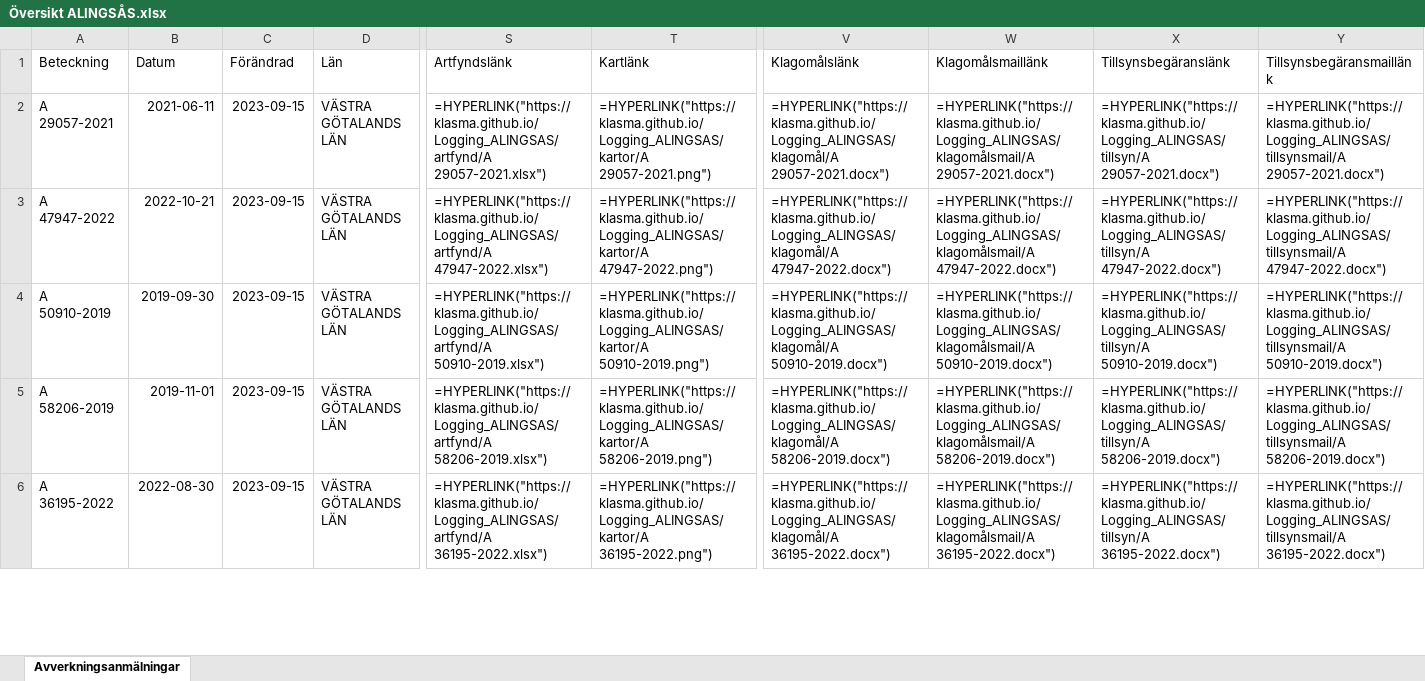
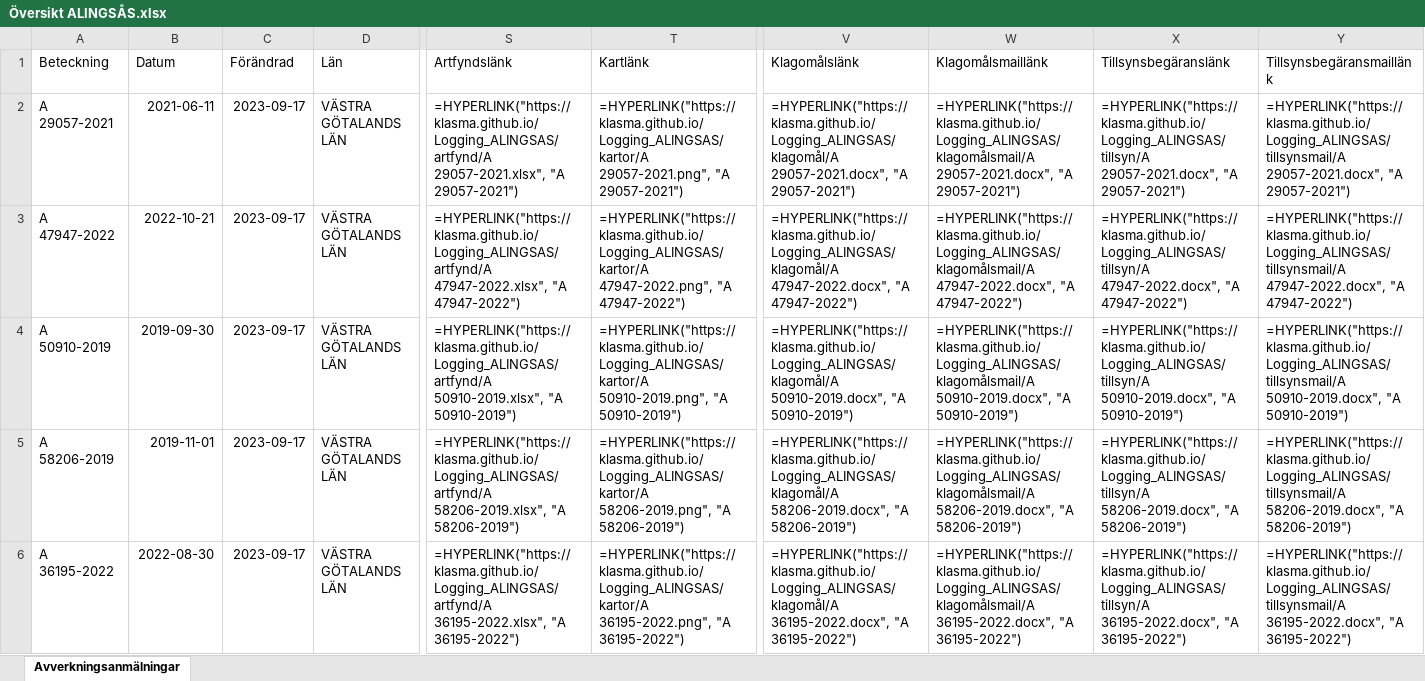
Before and after one commit to klasma/Logging_ALINGSAS, an Excel workbook: Översikt ALINGSÅS.xlsx, sheet Avverkningsanmälningar, drawn as a sheet; only a part is shown, gaps mark what is left out; values as stored, in another font and other column widths than the file's, no borders; formulas without a stored value are shown as written; the diff covers the shown part only; the diff names each change by its address in the sheet, - before the commit and + after, or states it on an @@ line.

```diff
--- a/Översikt ALINGSÅS.xlsx (sheet Avverkningsanmälningar)
+++ b/Översikt ALINGSÅS.xlsx (sheet Avverkningsanmälningar)
-C2:C6 (Förändrad): 2023-09-15
+C2:C6 (Förändrad): 2023-09-17
-S2 (Artfyndslänk): =HYPERLINK("https://klasma.github.io/Logging_ALINGSAS/artfynd/A 29057-2021.xlsx")
+S2 (Artfyndslänk): =HYPERLINK("https://klasma.github.io/Logging_ALINGSAS/artfynd/A 29057-2021.xlsx", "A 29057-2021")
-T2 (Kartlänk): =HYPERLINK("https://klasma.github.io/Logging_ALINGSAS/kartor/A 29057-2021.png")
+T2 (Kartlänk): =HYPERLINK("https://klasma.github.io/Logging_ALINGSAS/kartor/A 29057-2021.png", "A 29057-2021")
-V2 (Klagomålslänk): =HYPERLINK("https://klasma.github.io/Logging_ALINGSAS/klagomål/A 29057-2021.docx")
+V2 (Klagomålslänk): =HYPERLINK("https://klasma.github.io/Logging_ALINGSAS/klagomål/A 29057-2021.docx", "A 29057-2021")
-W2 (Klagomålsmaillänk): =HYPERLINK("https://klasma.github.io/Logging_ALINGSAS/klagomålsmail/A 29057-2021.docx")
+W2 (Klagomålsmaillänk): =HYPERLINK("https://klasma.github.io/Logging_ALINGSAS/klagomålsmail/A 29057-2021.docx", "A 29057-2021")
-X2 (Tillsynsbegäranslänk): =HYPERLINK("https://klasma.github.io/Logging_ALINGSAS/tillsyn/A 29057-2021.docx")
+X2 (Tillsynsbegäranslänk): =HYPERLINK("https://klasma.github.io/Logging_ALINGSAS/tillsyn/A 29057-2021.docx", "A 29057-2021")
-Y2 (Tillsynsbegäransmaillänk): =HYPERLINK("https://klasma.github.io/Logging_ALINGSAS/tillsynsmail/A 29057-2021.docx")
+Y2 (Tillsynsbegäransmaillänk): =HYPERLINK("https://klasma.github.io/Logging_ALINGSAS/tillsynsmail/A 29057-2021.docx", "A 29057-2021")
-S3 (Artfyndslänk): =HYPERLINK("https://klasma.github.io/Logging_ALINGSAS/artfynd/A 47947-2022.xlsx")
+S3 (Artfyndslänk): =HYPERLINK("https://klasma.github.io/Logging_ALINGSAS/artfynd/A 47947-2022.xlsx", "A 47947-2022")
-T3 (Kartlänk): =HYPERLINK("https://klasma.github.io/Logging_ALINGSAS/kartor/A 47947-2022.png")
+T3 (Kartlänk): =HYPERLINK("https://klasma.github.io/Logging_ALINGSAS/kartor/A 47947-2022.png", "A 47947-2022")
-V3 (Klagomålslänk): =HYPERLINK("https://klasma.github.io/Logging_ALINGSAS/klagomål/A 47947-2022.docx")
+V3 (Klagomålslänk): =HYPERLINK("https://klasma.github.io/Logging_ALINGSAS/klagomål/A 47947-2022.docx", "A 47947-2022")
-W3 (Klagomålsmaillänk): =HYPERLINK("https://klasma.github.io/Logging_ALINGSAS/klagomålsmail/A 47947-2022.docx")
+W3 (Klagomålsmaillänk): =HYPERLINK("https://klasma.github.io/Logging_ALINGSAS/klagomålsmail/A 47947-2022.docx", "A 47947-2022")
-X3 (Tillsynsbegäranslänk): =HYPERLINK("https://klasma.github.io/Logging_ALINGSAS/tillsyn/A 47947-2022.docx")
+X3 (Tillsynsbegäranslänk): =HYPERLINK("https://klasma.github.io/Logging_ALINGSAS/tillsyn/A 47947-2022.docx", "A 47947-2022")
-Y3 (Tillsynsbegäransmaillänk): =HYPERLINK("https://klasma.github.io/Logging_ALINGSAS/tillsynsmail/A 47947-2022.docx")
+Y3 (Tillsynsbegäransmaillänk): =HYPERLINK("https://klasma.github.io/Logging_ALINGSAS/tillsynsmail/A 47947-2022.docx", "A 47947-2022")
-S4 (Artfyndslänk): =HYPERLINK("https://klasma.github.io/Logging_ALINGSAS/artfynd/A 50910-2019.xlsx")
+S4 (Artfyndslänk): =HYPERLINK("https://klasma.github.io/Logging_ALINGSAS/artfynd/A 50910-2019.xlsx", "A 50910-2019")
-T4 (Kartlänk): =HYPERLINK("https://klasma.github.io/Logging_ALINGSAS/kartor/A 50910-2019.png")
+T4 (Kartlänk): =HYPERLINK("https://klasma.github.io/Logging_ALINGSAS/kartor/A 50910-2019.png", "A 50910-2019")
-V4 (Klagomålslänk): =HYPERLINK("https://klasma.github.io/Logging_ALINGSAS/klagomål/A 50910-2019.docx")
+V4 (Klagomålslänk): =HYPERLINK("https://klasma.github.io/Logging_ALINGSAS/klagomål/A 50910-2019.docx", "A 50910-2019")
-W4 (Klagomålsmaillänk): =HYPERLINK("https://klasma.github.io/Logging_ALINGSAS/klagomålsmail/A 50910-2019.docx")
+W4 (Klagomålsmaillänk): =HYPERLINK("https://klasma.github.io/Logging_ALINGSAS/klagomålsmail/A 50910-2019.docx", "A 50910-2019")
-X4 (Tillsynsbegäranslänk): =HYPERLINK("https://klasma.github.io/Logging_ALINGSAS/tillsyn/A 50910-2019.docx")
+X4 (Tillsynsbegäranslänk): =HYPERLINK("https://klasma.github.io/Logging_ALINGSAS/tillsyn/A 50910-2019.docx", "A 50910-2019")
-Y4 (Tillsynsbegäransmaillänk): =HYPERLINK("https://klasma.github.io/Logging_ALINGSAS/tillsynsmail/A 50910-2019.docx")
+Y4 (Tillsynsbegäransmaillänk): =HYPERLINK("https://klasma.github.io/Logging_ALINGSAS/tillsynsmail/A 50910-2019.docx", "A 50910-2019")
-S5 (Artfyndslänk): =HYPERLINK("https://klasma.github.io/Logging_ALINGSAS/artfynd/A 58206-2019.xlsx")
+S5 (Artfyndslänk): =HYPERLINK("https://klasma.github.io/Logging_ALINGSAS/artfynd/A 58206-2019.xlsx", "A 58206-2019")
-T5 (Kartlänk): =HYPERLINK("https://klasma.github.io/Logging_ALINGSAS/kartor/A 58206-2019.png")
+T5 (Kartlänk): =HYPERLINK("https://klasma.github.io/Logging_ALINGSAS/kartor/A 58206-2019.png", "A 58206-2019")
-V5 (Klagomålslänk): =HYPERLINK("https://klasma.github.io/Logging_ALINGSAS/klagomål/A 58206-2019.docx")
+V5 (Klagomålslänk): =HYPERLINK("https://klasma.github.io/Logging_ALINGSAS/klagomål/A 58206-2019.docx", "A 58206-2019")
-W5 (Klagomålsmaillänk): =HYPERLINK("https://klasma.github.io/Logging_ALINGSAS/klagomålsmail/A 58206-2019.docx")
+W5 (Klagomålsmaillänk): =HYPERLINK("https://klasma.github.io/Logging_ALINGSAS/klagomålsmail/A 58206-2019.docx", "A 58206-2019")
-X5 (Tillsynsbegäranslänk): =HYPERLINK("https://klasma.github.io/Logging_ALINGSAS/tillsyn/A 58206-2019.docx")
+X5 (Tillsynsbegäranslänk): =HYPERLINK("https://klasma.github.io/Logging_ALINGSAS/tillsyn/A 58206-2019.docx", "A 58206-2019")
-Y5 (Tillsynsbegäransmaillänk): =HYPERLINK("https://klasma.github.io/Logging_ALINGSAS/tillsynsmail/A 58206-2019.docx")
+Y5 (Tillsynsbegäransmaillänk): =HYPERLINK("https://klasma.github.io/Logging_ALINGSAS/tillsynsmail/A 58206-2019.docx", "A 58206-2019")
-S6 (Artfyndslänk): =HYPERLINK("https://klasma.github.io/Logging_ALINGSAS/artfynd/A 36195-2022.xlsx")
+S6 (Artfyndslänk): =HYPERLINK("https://klasma.github.io/Logging_ALINGSAS/artfynd/A 36195-2022.xlsx", "A 36195-2022")
-T6 (Kartlänk): =HYPERLINK("https://klasma.github.io/Logging_ALINGSAS/kartor/A 36195-2022.png")
+T6 (Kartlänk): =HYPERLINK("https://klasma.github.io/Logging_ALINGSAS/kartor/A 36195-2022.png", "A 36195-2022")
-V6 (Klagomålslänk): =HYPERLINK("https://klasma.github.io/Logging_ALINGSAS/klagomål/A 36195-2022.docx")
+V6 (Klagomålslänk): =HYPERLINK("https://klasma.github.io/Logging_ALINGSAS/klagomål/A 36195-2022.docx", "A 36195-2022")
-W6 (Klagomålsmaillänk): =HYPERLINK("https://klasma.github.io/Logging_ALINGSAS/klagomålsmail/A 36195-2022.docx")
+W6 (Klagomålsmaillänk): =HYPERLINK("https://klasma.github.io/Logging_ALINGSAS/klagomålsmail/A 36195-2022.docx", "A 36195-2022")
-X6 (Tillsynsbegäranslänk): =HYPERLINK("https://klasma.github.io/Logging_ALINGSAS/tillsyn/A 36195-2022.docx")
+X6 (Tillsynsbegäranslänk): =HYPERLINK("https://klasma.github.io/Logging_ALINGSAS/tillsyn/A 36195-2022.docx", "A 36195-2022")
-Y6 (Tillsynsbegäransmaillänk): =HYPERLINK("https://klasma.github.io/Logging_ALINGSAS/tillsynsmail/A 36195-2022.docx")
+Y6 (Tillsynsbegäransmaillänk): =HYPERLINK("https://klasma.github.io/Logging_ALINGSAS/tillsynsmail/A 36195-2022.docx", "A 36195-2022")
```
Also changed, not shown: 288 edited cells elsewhere in this sheet, artfynd/A 26240-2020.xlsx, artfynd/A 26384-2023.xlsx, 49 other files.
